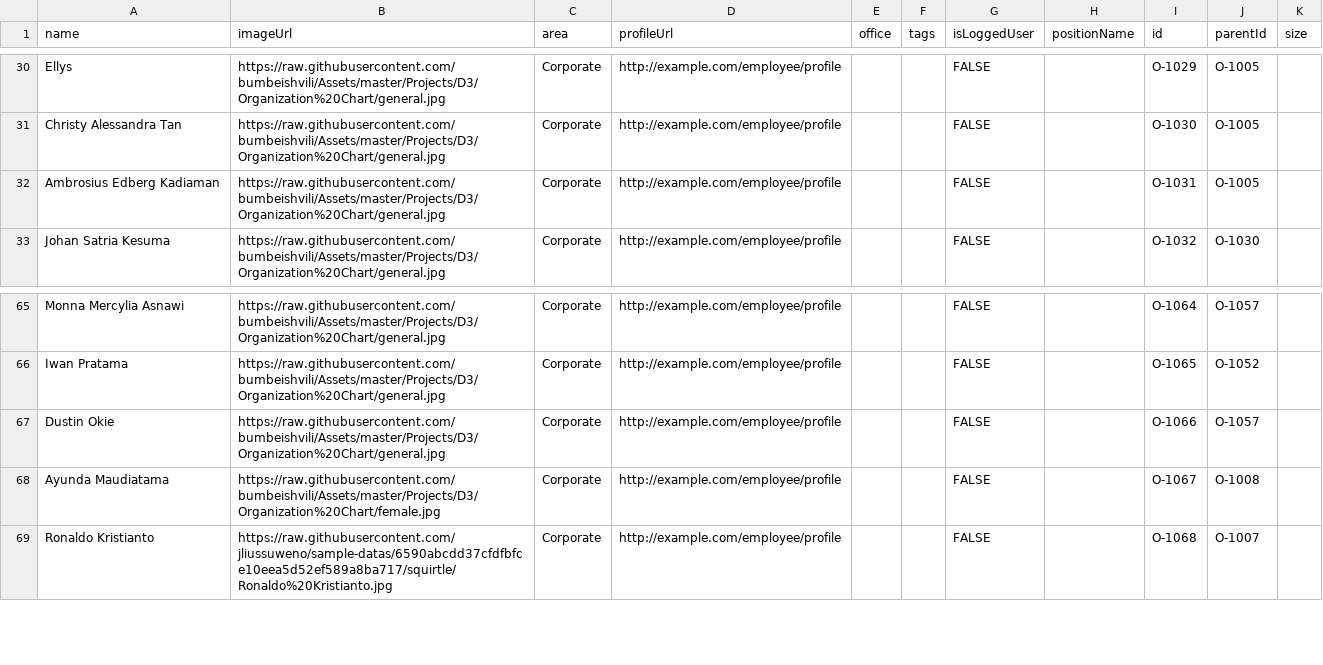
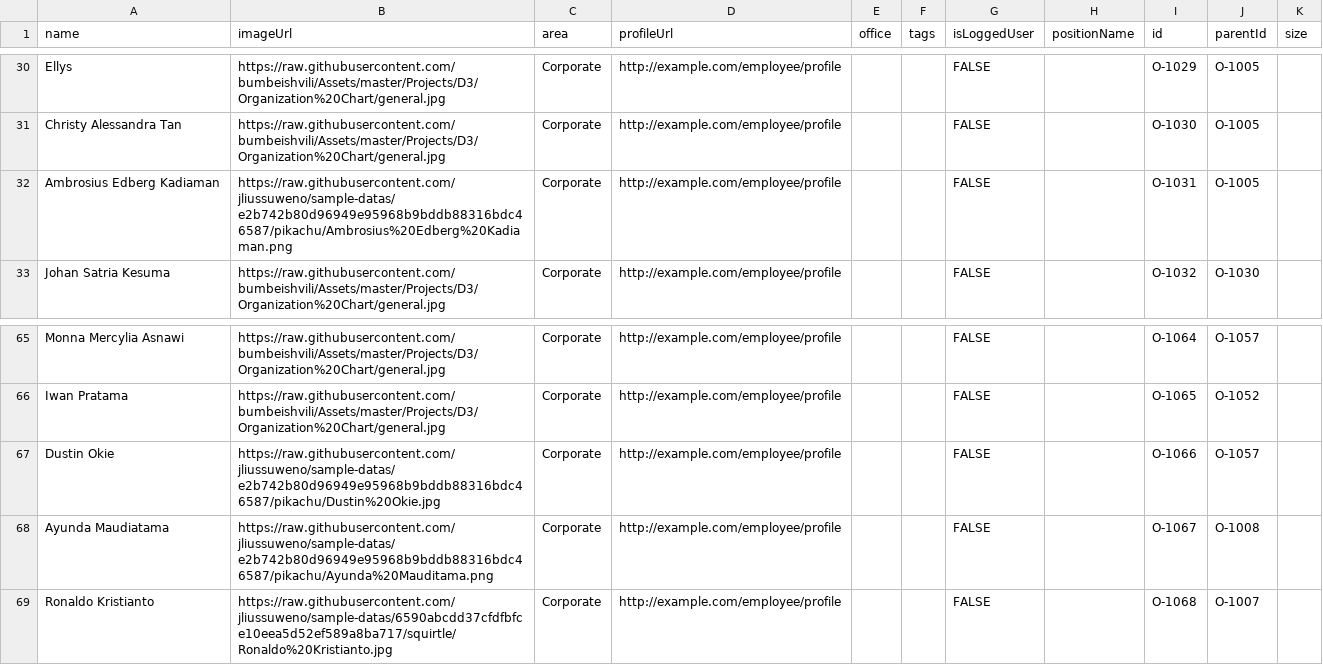
Before and after one commit to jliussuweno/sample-datas, a CSV file: org.csv, drawn as a sheet; only a part is shown, gaps mark what is left out.

Commit message:
Update org.csv

```diff
--- a/org.csv
+++ b/org.csv
@@ -31,3 +31,3 @@ Ellys,https://raw.githubusercontent.com/bumbeishvili/Assets/master/Projects/D3/O
 Christy Alessandra Tan,https://raw.githubusercontent.com/bumbeishvili/Assets/master/Projects/D3/Organization%20Chart/general.jpg,Corporate,http://example.com/employee/profile,,,FALSE,,O-1030,O-1005,
-Ambrosius Edberg Kadiaman,https://raw.githubusercontent.com/bumbeishvili/Assets/master/Projects/D3/Organization%20Chart/general.jpg,Corporate,http://example.com/employee/profile,,,FALSE,,O-1031,O-1005,
+Ambrosius Edberg Kadiaman,https://raw.githubusercontent.com/jliussuweno/sample-datas/e2b742b80d96949e95968b9bddb88316bdc46587/pikachu/Ambrosius%20Edberg%20Kadiaman.png,Corporate,http://example.com/employee/profile,,,FALSE,,O-1031,O-1005,
 Johan Satria Kesuma,https://raw.githubusercontent.com/bumbeishvili/Assets/master/Projects/D3/Organization%20Chart/general.jpg,Corporate,http://example.com/employee/profile,,,FALSE,,O-1032,O-1030,
@@ -66,4 +66,4 @@ Monna Mercylia Asnawi,https://raw.githubusercontent.com/bumbeishvili/Assets/mast
 Iwan Pratama,https://raw.githubusercontent.com/bumbeishvili/Assets/master/Projects/D3/Organization%20Chart/general.jpg,Corporate,http://example.com/employee/profile,,,FALSE,,O-1065,O-1052,
-Dustin Okie,https://raw.githubusercontent.com/bumbeishvili/Assets/master/Projects/D3/Organization%20Chart/general.jpg,Corporate,http://example.com/employee/profile,,,FALSE,,O-1066,O-1057,
-Ayunda Maudiatama,https://raw.githubusercontent.com/bumbeishvili/Assets/master/Projects/D3/Organization%20Chart/female.jpg,Corporate,http://example.com/employee/profile,,,FALSE,,O-1067,O-1008,
+Dustin Okie,https://raw.githubusercontent.com/jliussuweno/sample-datas/e2b742b80d96949e95968b9bddb88316bdc46587/pikachu/Dustin%20Okie.jpg,Corporate,http://example.com/employee/profile,,,FALSE,,O-1066,O-1057,
+Ayunda Maudiatama,https://raw.githubusercontent.com/jliussuweno/sample-datas/e2b742b80d96949e95968b9bddb88316bdc46587/pikachu/Ayunda%20Mauditama.png,Corporate,http://example.com/employee/profile,,,FALSE,,O-1067,O-1008,
 Ronaldo Kristianto,https://raw.githubusercontent.com/jliussuweno/sample-datas/6590abcdd37cfdfbfce10eea5d52ef589a8ba717/squirtle/Ronaldo%20Kristianto.jpg,Corporate,http://example.com/employee/profile,,,FALSE,,O-1068,O-1007,
```
